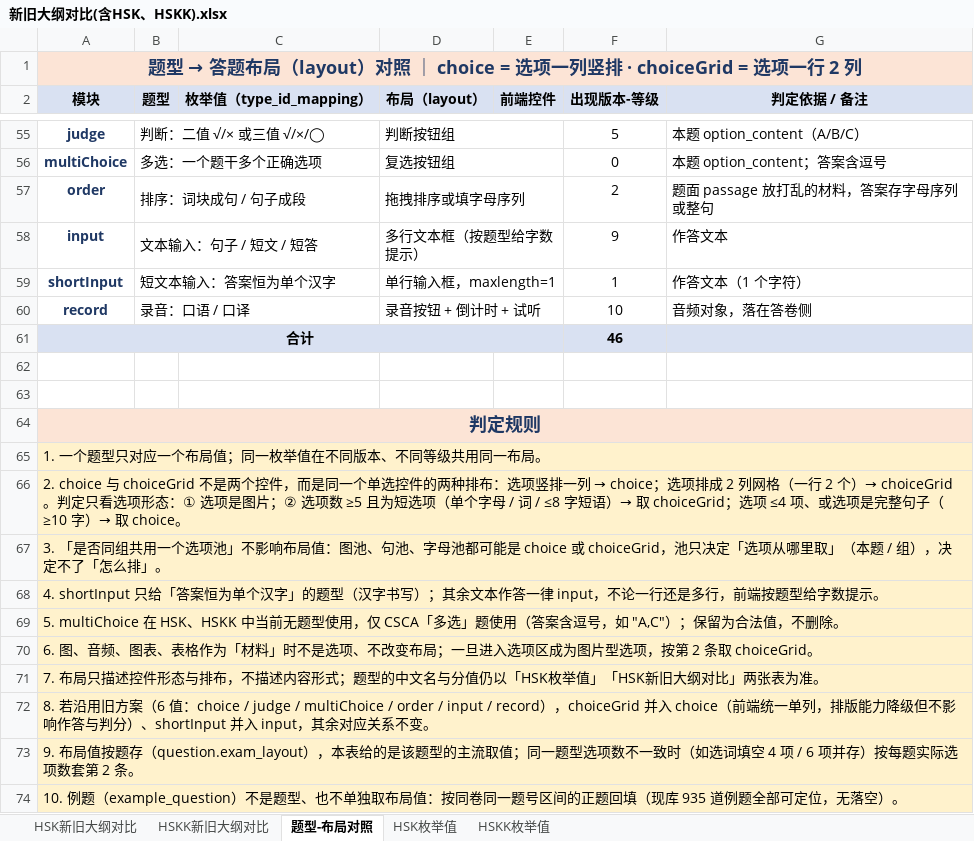
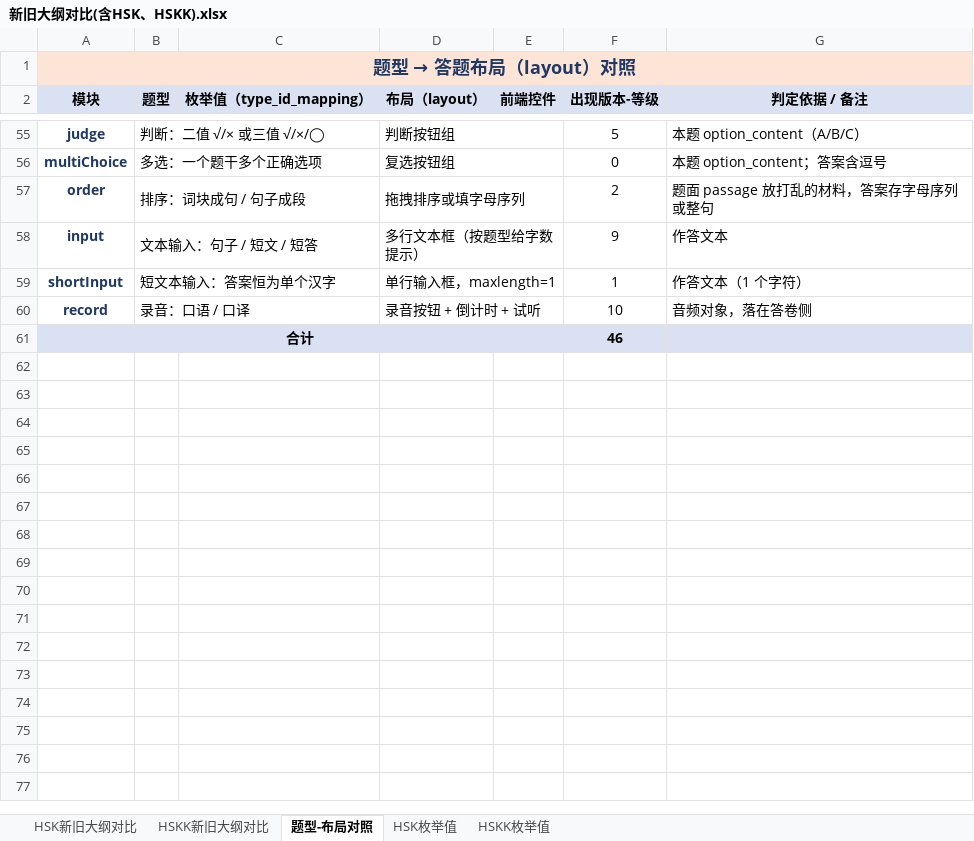
Before and after one commit to HuiyingLi687/Generic-Obsidian-Repository, an Excel workbook: 02云云天平/03业务模块/HSK3.0/新旧大纲对比(含HSK、HSKK).xlsx, sheet 题型-布局对照, drawn as a sheet; only a part is shown, gaps mark what is left out; values as stored, in another font and other column widths than the file's, no borders; the diff names each change by its address in the sheet, - before the commit and + after, or states it on an @@ line.

Commit message:
vault backup: 2026-10-30 17:13:20

```diff
--- a/02云云天平/03业务模块/HSK3.0/新旧大纲对比(含HSK、HSKK).xlsx (sheet 题型-布局对照)
+++ b/02云云天平/03业务模块/HSK3.0/新旧大纲对比(含HSK、HSKK).xlsx (sheet 题型-布局对照)
@@ A1 (模块): 题型 → 答题布局（layout）对照 ｜ choice = 选项一列竖排 · choiceGrid = 选项一行 2 列 → 题型 → 答题布局（layout）对照 @@
-row 62: (empty)
-row 63: (empty)
-row 64: 判定规则
-row 65: 1. 一个题型只对应一个布局值；同一枚举值在不同版本、不同等级共用同一布局。
-row 66: 2. choice 与 choiceGrid 不是两个控件，而是同一个单选控件的两种排布：选项竖排一列 → choice；选项排成 2 列网格（一行 2 个）→ choiceGrid。判定只看选项形态：① 选项是图片；② 选项数 ≥5 且为短选项（单个字母 / 词 / ≤8 字短语）→ 取 choiceGrid；选项 ≤4 项、或选项是完整句子（≥10 字）→ 取 choice。
-row 67: 3. 「是否同组共用一个选项池」不影响布局值：图池、句池、字母池都可能是 choice 或 choiceGrid，池只决定「选项从哪里取」（本题 / 组），决定不了「怎么排」。
-row 68: 4. shortInput 只给「答案恒为单个汉字」的题型（汉字书写）；其余文本作答一律 input，不论一行还是多行，前端按题型给字数提示。
-row 69: 5. multiChoice 在 HSK、HSKK 中当前无题型使用，仅 CSCA「多选」题使用（答案含逗号，如 "A,C"）；保留为合法值，不删除。
-row 70: 6. 图、音频、图表、表格作为「材料」时不是选项、不改变布局；一旦进入选项区成为图片型选项，按第 2 条取 choiceGrid。
-row 71: 7. 布局只描述控件形态与排布，不描述内容形式；题型的中文名与分值仍以「HSK枚举值」「HSK新旧大纲对比」两张表为准。
-row 72: 8. 若沿用旧方案（6 值：choice / judge / multiChoice / order / input / record），choiceGrid 并入 choice（前端统一单列，排版能力降级但不影响作答与判分）、shortInput 并入 input，其余对应关系不变。
-row 73: 9. 布局值按题存（question.exam_layout），本表给的是该题型的主流取值；同一题型选项数不一致时（如选词填空 4 项 / 6 项并存）按每题实际选项数套第 2 条。
-row 74: 10. 例题（example_question）不是题型、也不单独取布局值：按同卷同一题号区间的正题回填（现库 935 道例题全部可定位，无落空）。
```
